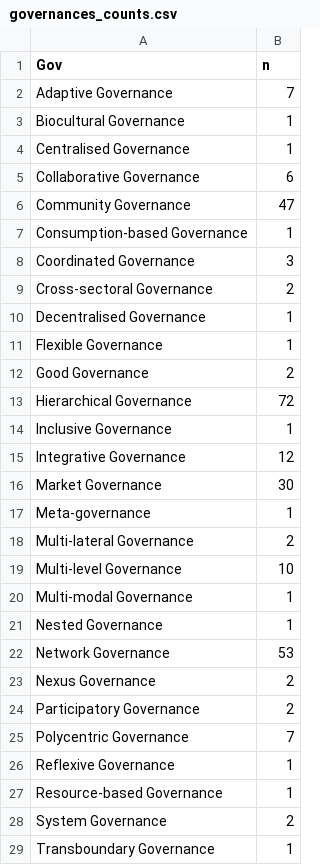
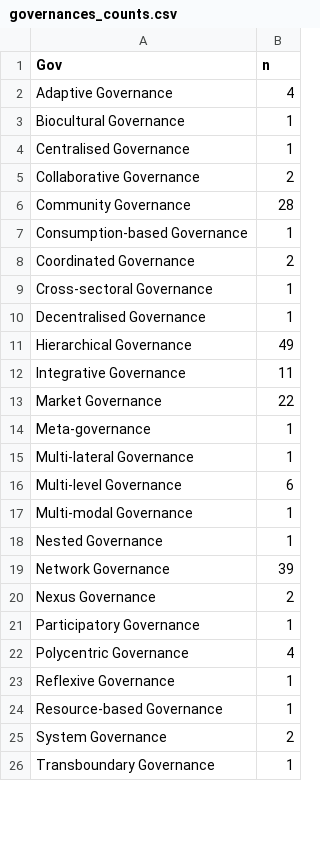
Before and after one commit to jonrhodes/nexus-4.3-review, a CSV file: governances_counts.csv, drawn as a sheet; only a part is shown; the diff covers the shown part only.

```diff
--- a/governances_counts.csv
+++ b/governances_counts.csv
@@ -1,26 +1,23 @@
 Gov,n
-Adaptive Governance,7
+Adaptive Governance,4
 Biocultural Governance,1
 Centralised Governance,1
-Collaborative Governance,6
-Community Governance,47
+Collaborative Governance,2
+Community Governance,28
 Consumption-based Governance,1
-Coordinated Governance,3
-Cross-sectoral Governance,2
+Coordinated Governance,2
+Cross-sectoral Governance,1
 Decentralised Governance,1
-Flexible Governance,1
-Good Governance,2
-Hierarchical Governance,72
-Inclusive Governance,1
-Integrative Governance,12
-Market Governance,30
+Hierarchical Governance,49
+Integrative Governance,11
+Market Governance,22
 Meta-governance,1
-Multi-lateral Governance,2
-Multi-level Governance,10
+Multi-lateral Governance,1
+Multi-level Governance,6
 Multi-modal Governance,1
 Nested Governance,1
-Network Governance,53
+Network Governance,39
 Nexus Governance,2
-Participatory Governance,2
-Polycentric Governance,7
+Participatory Governance,1
+Polycentric Governance,4
 Reflexive Governance,1
```
Also changed, not shown: 1 removed row and 1 edited cell elsewhere in this file, actors_counts.csv, crosscut_lookup.csv, 9 other files.
